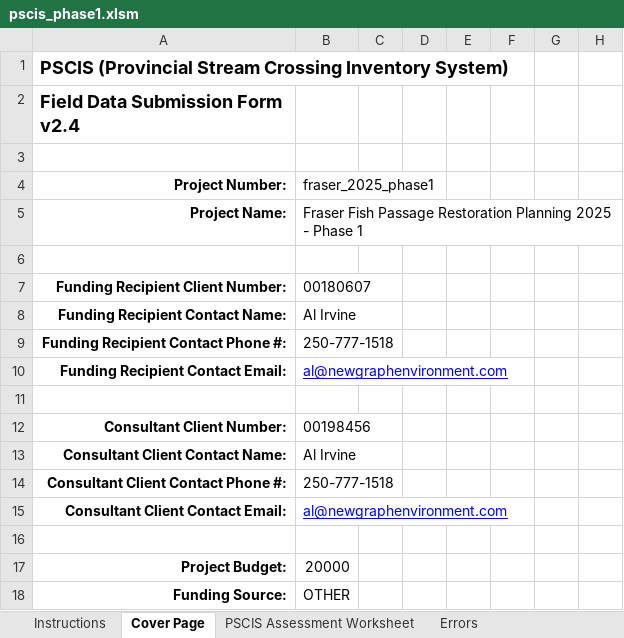
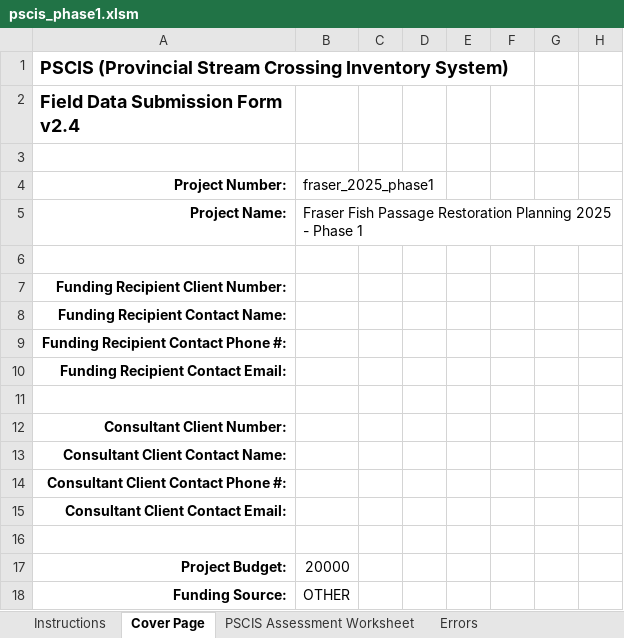
Before and after one commit to NewGraphEnvironment/fish_passage_peace_2025_reporting, an Excel workbook: data/spreadsheets/2025/sern_fraser_2024/pscis_phase1.xlsm, sheet Cover Page, drawn as a sheet; only a part is shown; values as stored, in another font and other column widths than the file's, no borders; conditional formats not drawn; the diff names each change by its address in the sheet, - before the commit and + after, or states it on an @@ line.

Commit message:
remove personal info from spreadsheet

```diff
--- a/data/spreadsheets/2025/sern_fraser_2024/pscis_phase1.xlsm (sheet Cover Page)
+++ b/data/spreadsheets/2025/sern_fraser_2024/pscis_phase1.xlsm (sheet Cover Page)
-B7: 00180607
+B7: (empty)
-B8: Al Irvine
+B8: (empty)
-B9: 250-777-1518
+B9: (empty)
-B10: al@newgraphenvironment.com
+B10: (empty)
-B12: 00198456
+B12: (empty)
-B13: Al Irvine
+B13: (empty)
-B14: 250-777-1518
+B14: (empty)
-B15: al@newgraphenvironment.com
+B15: (empty)
```
